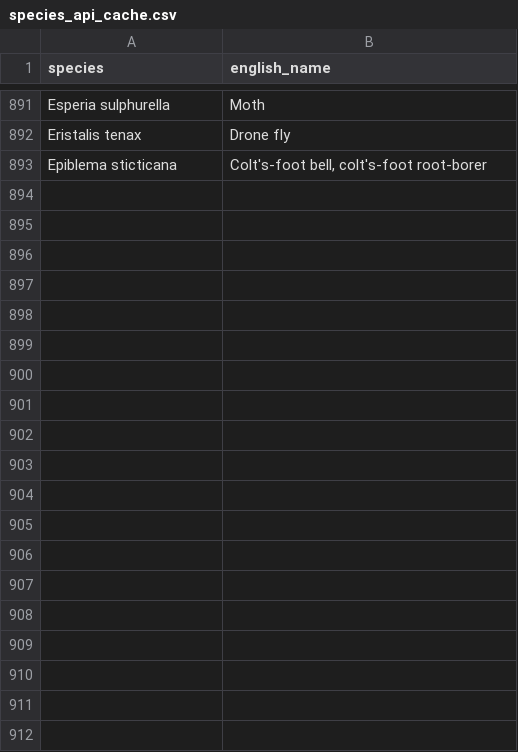
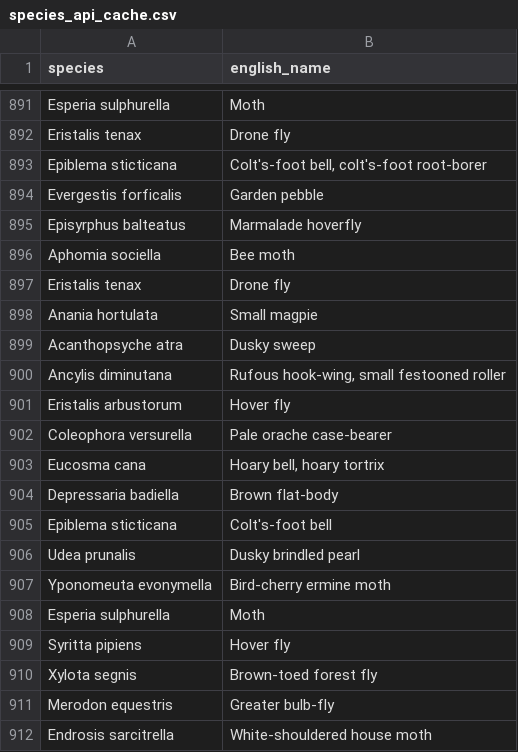
Before and after one commit to lswoboda2/biodiversity-dashboard, a CSV file: species_api_cache.csv, drawn as a sheet; only a part is shown, gaps mark what is left out; the diff covers the shown part only.

```diff
--- a/species_api_cache.csv
+++ b/species_api_cache.csv
@@ -897 +897,20 @@ Eristalis tenax,Drone fly
 Epiblema sticticana,"Colt's-foot bell, colt's-foot root-borer"
+Evergestis forficalis,Garden pebble
+Episyrphus balteatus,Marmalade hoverfly
+Aphomia sociella,Bee moth
+Eristalis tenax,Drone fly
+Anania hortulata,Small magpie
+Acanthopsyche atra,Dusky sweep
+Ancylis diminutana,"Rufous hook-wing, small festooned roller"
+Eristalis arbustorum,Hover fly
+Coleophora versurella,Pale orache case-bearer
+Eucosma cana,"Hoary bell, hoary tortrix"
+Depressaria badiella,Brown flat-body
+Epiblema sticticana,Colt's-foot bell
+Udea prunalis,Dusky brindled pearl
+Yponomeuta evonymella,Bird-cherry ermine moth
+Esperia sulphurella,Moth
+Syritta pipiens,Hover fly
+Xylota segnis,Brown-toed forest fly
+Merodon equestris,Greater bulb-fly
+Endrosis sarcitrella,White-shouldered house moth
```
Also changed, not shown: 12 added rows elsewhere in this file, 1 other file.
